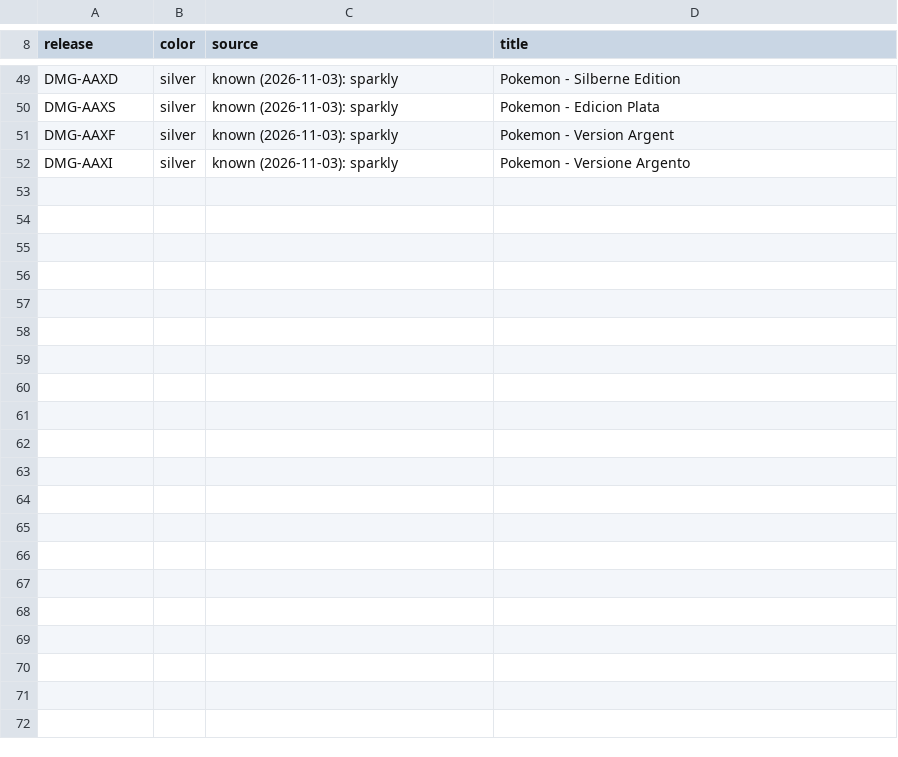
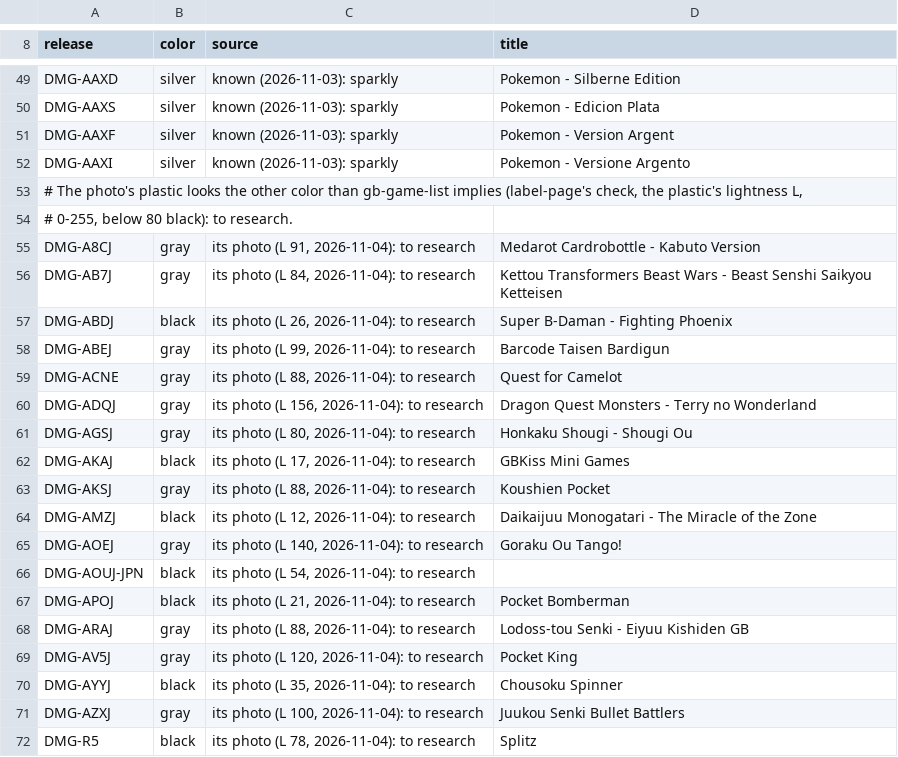
Before and after one commit to geon/gameboy-cartridge-labels, a TSV file: shell-colors.tsv, drawn as a sheet; only a part is shown, gaps mark what is left out.

```diff
--- a/shell-colors.tsv
+++ b/shell-colors.tsv
@@ -52 +52,21 @@ DMG-AAXF	silver	known (2026-11-03): sparkly	Pokemon - Version Argent
 DMG-AAXI	silver	known (2026-11-03): sparkly	Pokemon - Versione Argento
+# The photo's plastic looks the other color than gb-game-list implies (label-page's check, the plastic's lightness L,
+# 0-255, below 80 black): to research.
+DMG-A8CJ	gray	its photo (L 91, 2026-11-04): to research	Medarot Cardrobottle - Kabuto Version
+DMG-AB7J	gray	its photo (L 84, 2026-11-04): to research	Kettou Transformers Beast Wars - Beast Senshi Saikyou Ketteisen
+DMG-ABDJ	black	its photo (L 26, 2026-11-04): to research	Super B-Daman - Fighting Phoenix
+DMG-ABEJ	gray	its photo (L 99, 2026-11-04): to research	Barcode Taisen Bardigun
+DMG-ACNE	gray	its photo (L 88, 2026-11-04): to research	Quest for Camelot
+DMG-ADQJ	gray	its photo (L 156, 2026-11-04): to research	Dragon Quest Monsters - Terry no Wonderland
+DMG-AGSJ	gray	its photo (L 80, 2026-11-04): to research	Honkaku Shougi - Shougi Ou
+DMG-AKAJ	black	its photo (L 17, 2026-11-04): to research	GBKiss Mini Games
+DMG-AKSJ	gray	its photo (L 88, 2026-11-04): to research	Koushien Pocket
+DMG-AMZJ	black	its photo (L 12, 2026-11-04): to research	Daikaijuu Monogatari - The Miracle of the Zone
+DMG-AOEJ	gray	its photo (L 140, 2026-11-04): to research	Goraku Ou Tango!
+DMG-AOUJ-JPN	black	its photo (L 54, 2026-11-04): to research	
+DMG-APOJ	black	its photo (L 21, 2026-11-04): to research	Pocket Bomberman
+DMG-ARAJ	gray	its photo (L 88, 2026-11-04): to research	Lodoss-tou Senki - Eiyuu Kishiden GB
+DMG-AV5J	gray	its photo (L 120, 2026-11-04): to research	Pocket King
+DMG-AYYJ	black	its photo (L 35, 2026-11-04): to research	Chousoku Spinner
+DMG-AZXJ	gray	its photo (L 100, 2026-11-04): to research	Juukou Senki Bullet Battlers
+DMG-R5	black	its photo (L 78, 2026-11-04): to research	Splitz
```
